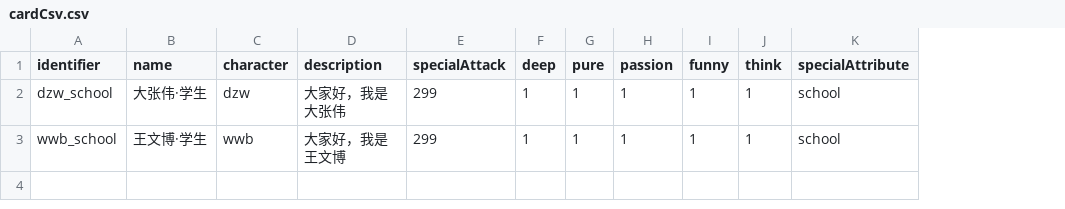
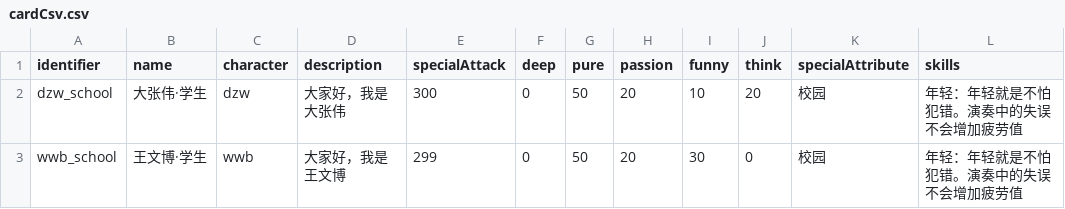
Before and after one commit to flavedogame/musicBox, a CSV file: Assets/Resources/cardCsv.csv, drawn as a sheet; the diff names each change by its address in the sheet, - before the commit and + after, or states it on an @@ line.

Commit message:
link card detail page

```diff
--- a/Assets/Resources/cardCsv.csv
+++ b/Assets/Resources/cardCsv.csv
+column L (skills), rows 2-3: 年轻：年轻就是不怕犯错。演奏中的失误不会增加疲劳值 | 年轻：年轻就是不怕犯错。演奏中的失误不会增加疲劳值
-E2 (specialAttack): 299
+E2 (specialAttack): 300
-F2:F3 (deep): 1
+F2:F3 (deep): 0
-G2:G3 (pure): 1
+G2:G3 (pure): 50
-H2:H3 (passion): 1
+H2:H3 (passion): 20
-I2 (funny): 1
+I2 (funny): 10
-J2 (think): 1
+J2 (think): 20
-K2:K3 (specialAttribute): school
+K2:K3 (specialAttribute): 校园
-I3 (funny): 1
+I3 (funny): 30
-J3 (think): 1
+J3 (think): 0
```
Also changed, not shown: 6 other files.
